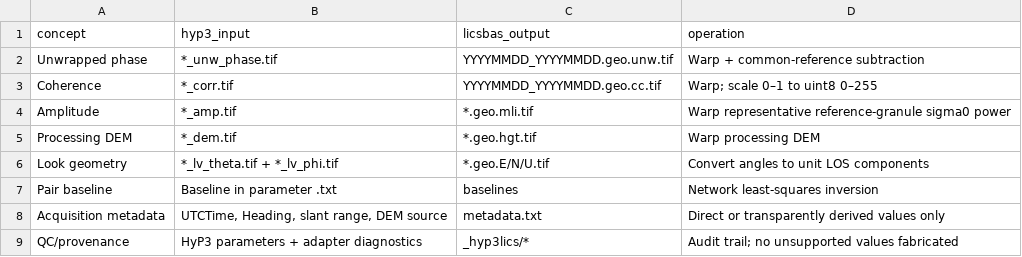
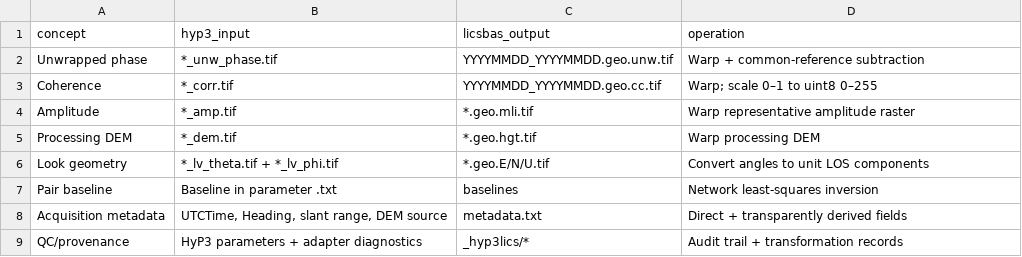
Before and after one commit to xbdqs/HyP3-to-LiCSBAS, a CSV file: paper/figure_data/figure02_mapping.csv, drawn as a sheet.

```diff
--- a/paper/figure_data/figure02_mapping.csv
+++ b/paper/figure_data/figure02_mapping.csv
@@ -3,3 +3,3 @@ Unwrapped phase,*_unw_phase.tif,YYYYMMDD_YYYYMMDD.geo.unw.tif,Warp + common-refe
 Coherence,*_corr.tif,YYYYMMDD_YYYYMMDD.geo.cc.tif,Warp; scale 0–1 to uint8 0–255
-Amplitude,*_amp.tif,*.geo.mli.tif,Warp representative reference-granule sigma0 power
+Amplitude,*_amp.tif,*.geo.mli.tif,Warp representative amplitude raster
 Processing DEM,*_dem.tif,*.geo.hgt.tif,Warp processing DEM
@@ -7,3 +7,3 @@ Look geometry,*_lv_theta.tif + *_lv_phi.tif,*.geo.E/N/U.tif,Convert angles to un
 Pair baseline,Baseline in parameter .txt,baselines,Network least-squares inversion
-Acquisition metadata,"UTCTime, Heading, slant range, DEM source",metadata.txt,Direct or transparently derived values only
-QC/provenance,HyP3 parameters + adapter diagnostics,_hyp3lics/*,Audit trail; no unsupported values fabricated
+Acquisition metadata,"UTCTime, Heading, slant range, DEM source",metadata.txt,Direct + transparently derived fields
+QC/provenance,HyP3 parameters + adapter diagnostics,_hyp3lics/*,Audit trail + transformation records
```
Also changed, not shown: 26 other files.
